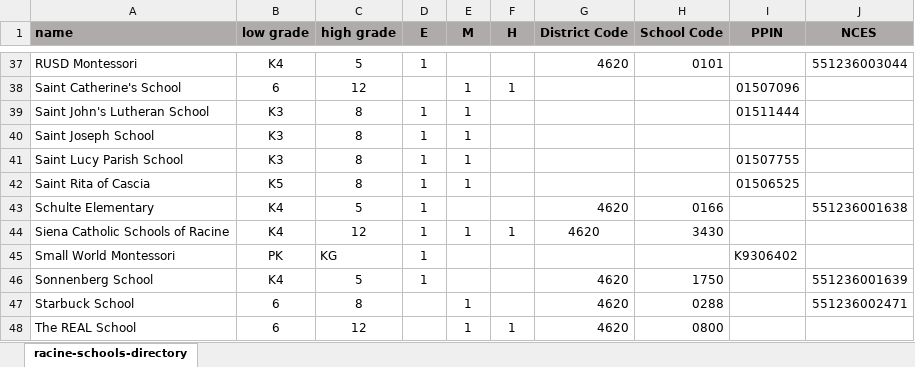
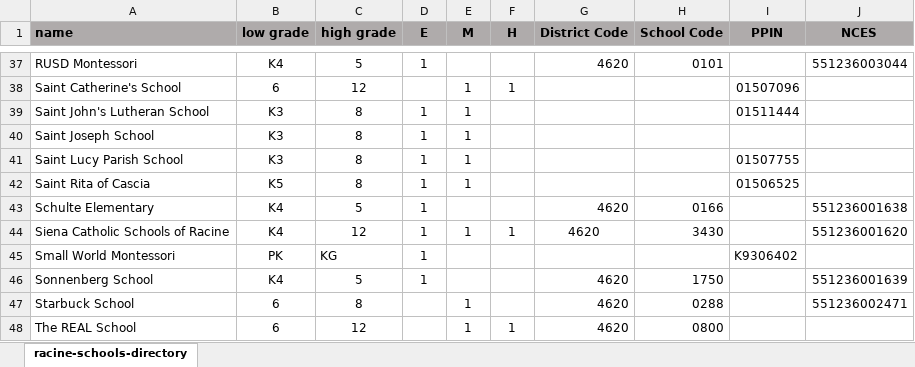
Before and after one commit to nwg/racine-schools, an Excel workbook: scripts/data/racine-schools-directory.xlsx, sheet racine-schools-directory, drawn as a sheet; only a part is shown, gaps mark what is left out; values as stored, in another font and other column widths than the file's, no borders; the diff names each change by its address in the sheet, - before the commit and + after, or states it on an @@ line.

Commit message:
update missing data

```diff
--- a/scripts/data/racine-schools-directory.xlsx (sheet racine-schools-directory)
+++ b/scripts/data/racine-schools-directory.xlsx (sheet racine-schools-directory)
-J44 (NCES): (empty)
+J44 (NCES): 551236001620
```
Also changed, not shown: 1 other file.
